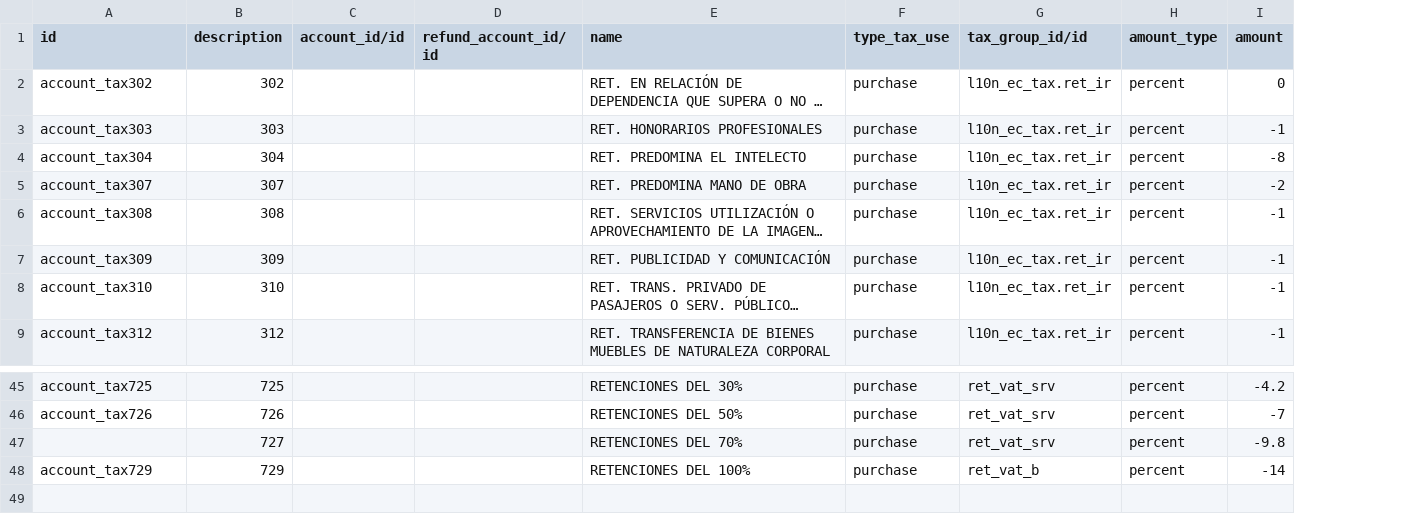
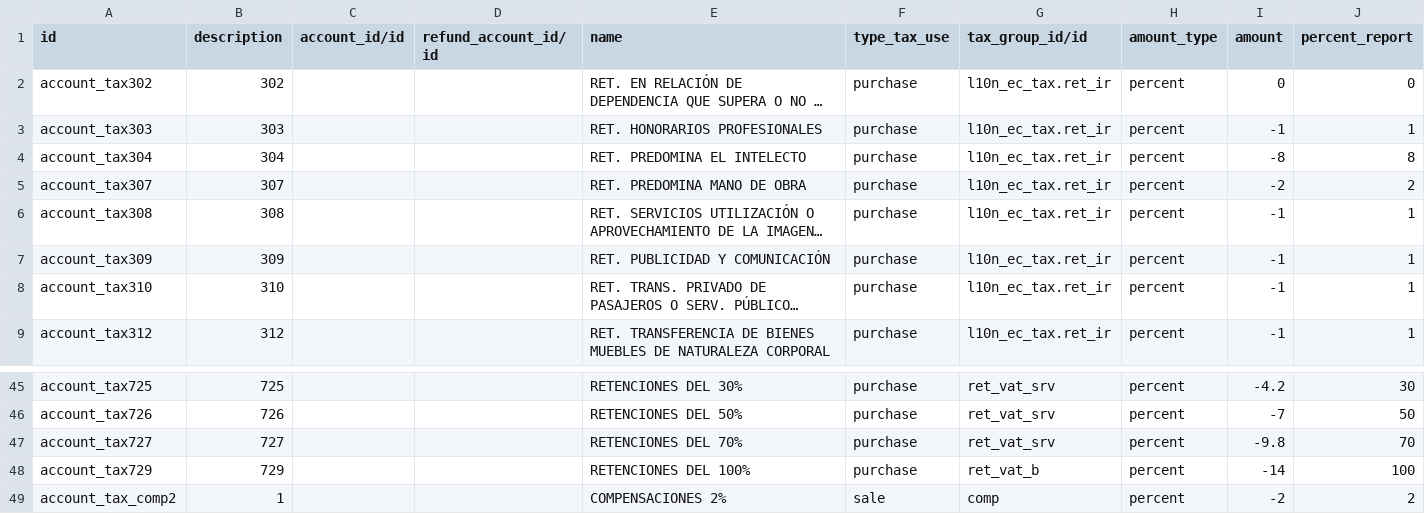
Before and after one commit to odoo-ecuador/odoo-ecuador, a CSV file: l10n_ec_tax/data/account.tax.csv, drawn as a sheet; only a part is shown, gaps mark what is left out; long unchanged cells end in …; the diff names each change by its address in the sheet, - before the commit and + after, or states it on an @@ line.

Commit message:
[IMP] Incluido compensaciones tributarias

```diff
--- a/l10n_ec_tax/data/account.tax.csv
+++ b/l10n_ec_tax/data/account.tax.csv
+column J (percent_report), rows 2-9: 0 | 1 | 8 | 2 | 1 | 1 | 1 | 1; rows 45-48: 30 | 50 | 70 | 100
-A47 (id): (empty)
+A47 (id): account_tax727
+row 49: account_tax_comp2 | 1 |  |  | COMPENSACIONES 2% | sale | comp | percent | -2 | 2
```
Also changed, not shown: l10n_ec_tax/data/account.tax.group.csv, 8 other files.
